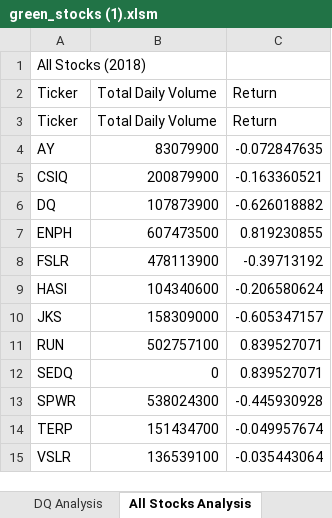
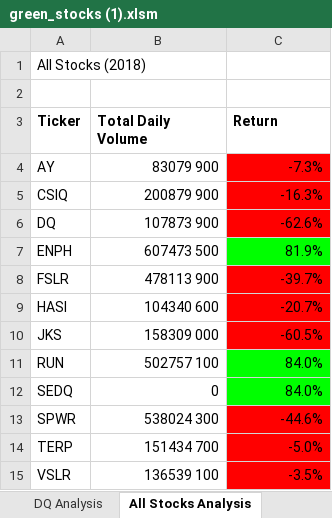
Before and after one commit to katelynunderbrink/stock-analysis-2, an Excel workbook: green_stocks (1).xlsm, sheet All Stocks Analysis, drawn as a sheet; values as stored, in another font and other column widths than the file's, no borders; removed rows and columns are numbered as before the commit, all else as after; the diff names each change by its address in the sheet, - before the commit and + after, or states it on an @@ line.

Commit message:
Add files via upload

```diff
--- a/green_stocks (1).xlsm (sheet All Stocks Analysis)
+++ b/green_stocks (1).xlsm (sheet All Stocks Analysis)
+row 2: (empty)
-A3:C3 bold: off
+A3:C3 bold: on
-row 3: Ticker | Total Daily Volume | Return
-B4 (Total Daily Volume): 83079900
+B4 (Total Daily Volume): 83079 900
-C4 (Return): -0.072847635
+C4 (Return): -7.3%
-C4:C6 fill: none
+C4:C6 fill: #FF0000
-B5 (Total Daily Volume): 200879900
+B5 (Total Daily Volume): 200879 900
-C5 (Return): -0.163360521
+C5 (Return): -16.3%
-B6 (Total Daily Volume): 107873900
+B6 (Total Daily Volume): 107873 900
-C6 (Return): -0.626018882
+C6 (Return): -62.6%
-B7 (Total Daily Volume): 607473500
+B7 (Total Daily Volume): 607473 500
-C7 (Return): 0.819230855
+C7 (Return): 81.9%
-C7 fill: none
+C7 fill: #00FF00
-B8 (Total Daily Volume): 478113900
+B8 (Total Daily Volume): 478113 900
-C8 (Return): -0.39713192
+C8 (Return): -39.7%
-C8:C10 fill: none
+C8:C10 fill: #FF0000
-B9 (Total Daily Volume): 104340600
+B9 (Total Daily Volume): 104340 600
-C9 (Return): -0.206580624
+C9 (Return): -20.7%
-B10 (Total Daily Volume): 158309000
+B10 (Total Daily Volume): 158309 000
-C10 (Return): -0.605347157
+C10 (Return): -60.5%
-B11 (Total Daily Volume): 502757100
+B11 (Total Daily Volume): 502757 100
-C11:C12 (Return): 0.839527071
+C11:C12 (Return): 84.0%
-C11:C12 fill: none
+C11:C12 fill: #00FF00
-B13 (Total Daily Volume): 538024300
+B13 (Total Daily Volume): 538024 300
-C13 (Return): -0.445930928
+C13 (Return): -44.6%
-C13:C15 fill: none
+C13:C15 fill: #FF0000
-B14 (Total Daily Volume): 151434700
+B14 (Total Daily Volume): 151434 700
-C14 (Return): -0.049957674
+C14 (Return): -5.0%
-B15 (Total Daily Volume): 136539100
+B15 (Total Daily Volume): 136539 100
-C15 (Return): -0.035443064
+C15 (Return): -3.5%
```
